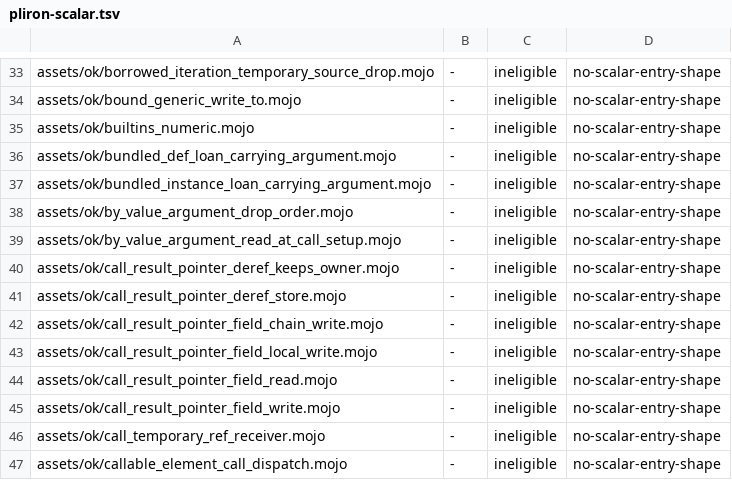
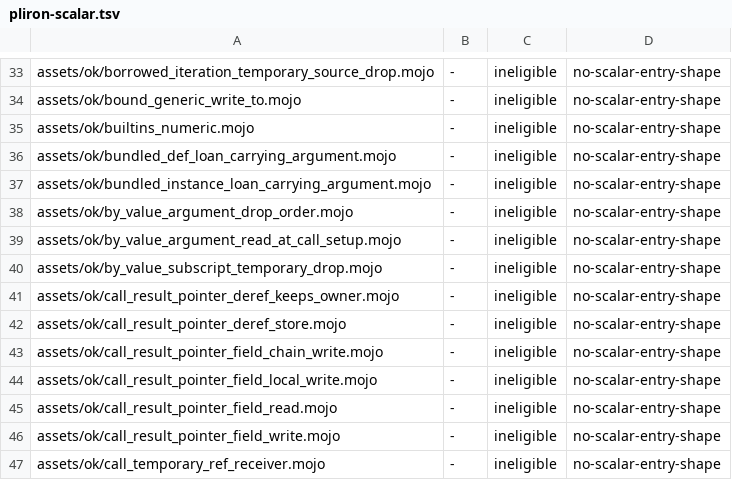
Before and after one commit to bpr/mojito, a TSV file: conformance/pliron-scalar.tsv, drawn as a sheet; only a part is shown, gaps mark what is left out; the shorter side is filled out with more unchanged rows; the diff names each change by its address in the sheet, - before the commit and + after, or states it on an @@ line.

```diff
--- a/conformance/pliron-scalar.tsv
+++ b/conformance/pliron-scalar.tsv
+row 40: assets/ok/by_value_subscript_temporary_drop.mojo | - | ineligible | no-scalar-entry-shape
```
Also changed, not shown: conformance/assets-mojo-rejects.tsv, conformance/cases.tsv, 19 other files.
